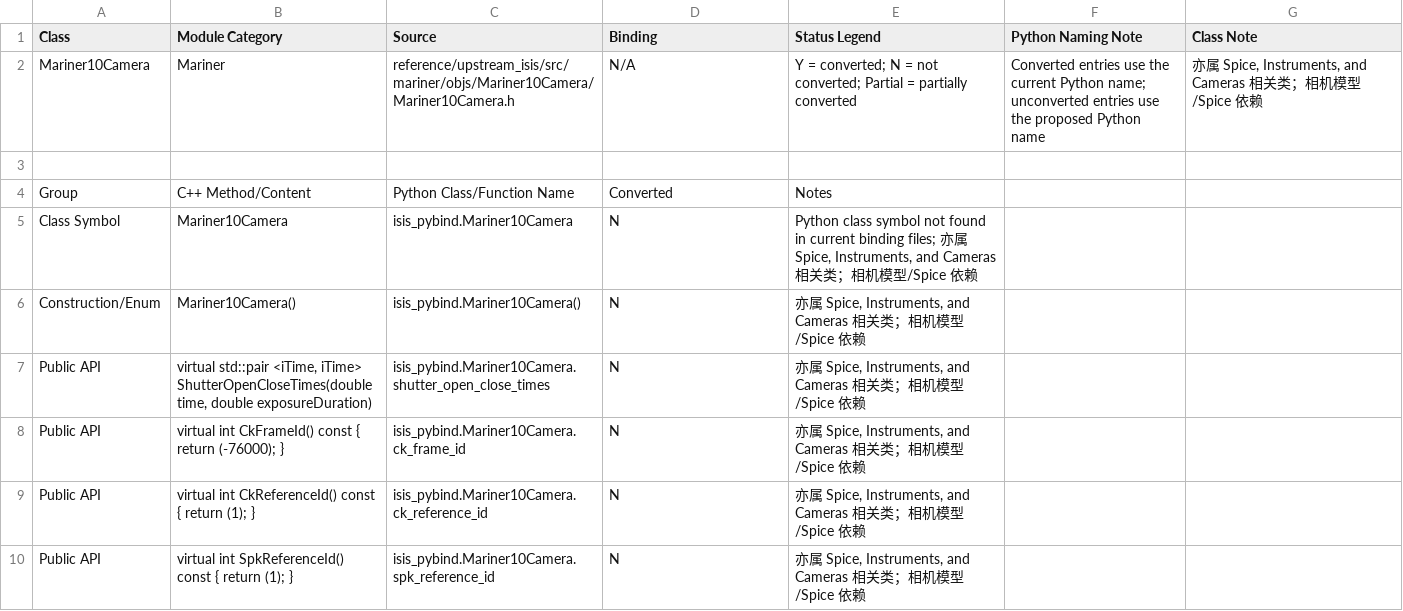
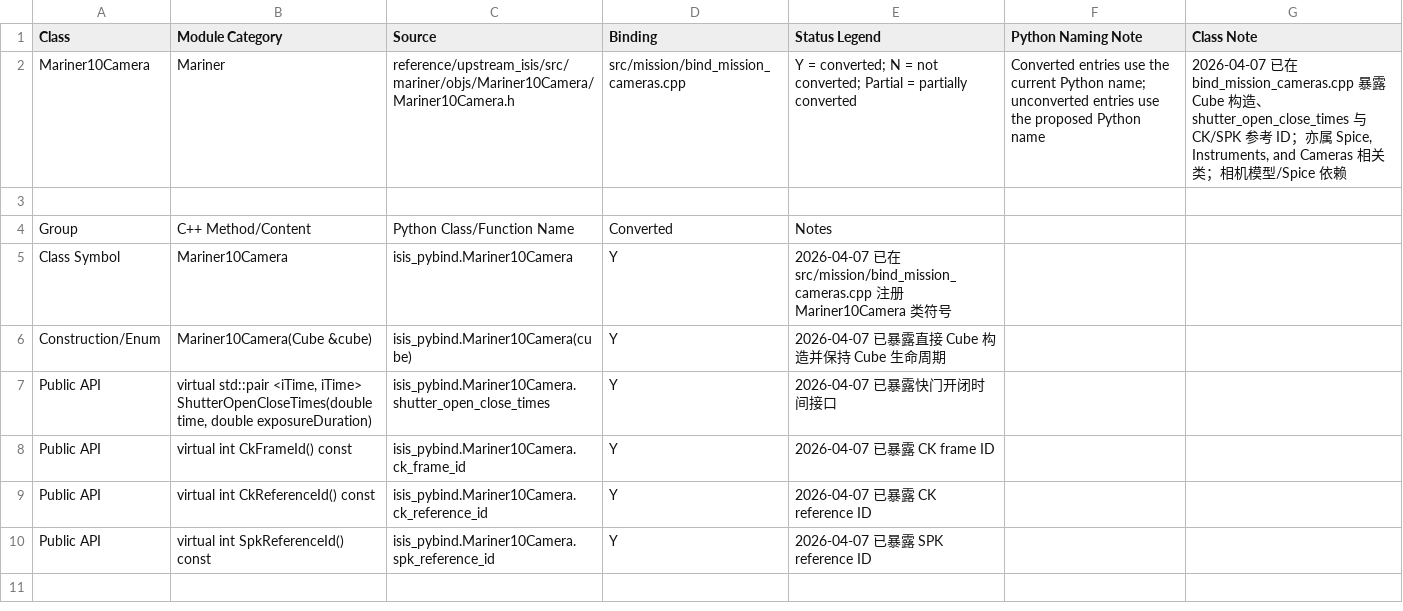
Before and after one commit to gengxun-henu/pyisis, a CSV file: class_bind_methods_details/mariner_mariner10_camera_methods.csv, drawn as a sheet.

```diff
--- a/class_bind_methods_details/mariner_mariner10_camera_methods.csv
+++ b/class_bind_methods_details/mariner_mariner10_camera_methods.csv
@@ -1,10 +1,10 @@
 Class,Module Category,Source,Binding,Status Legend,Python Naming Note,Class Note
-Mariner10Camera,Mariner,reference/upstream_isis/src/mariner/objs/Mariner10Camera/Mariner10Camera.h,N/A,Y = converted; N = not converted; Partial = partially converted,Converted entries use the current Python name; unconverted entries use the proposed Python name,"亦属 Spice, Instruments, and Cameras 相关类；相机模型/Spice 依赖"
+Mariner10Camera,Mariner,reference/upstream_isis/src/mariner/objs/Mariner10Camera/Mariner10Camera.h,src/mission/bind_mission_cameras.cpp,Y = converted; N = not converted; Partial = partially converted,Converted entries use the current Python name; unconverted entries use the proposed Python name,"2026-04-07 已在 bind_mission_cameras.cpp 暴露 Cube 构造、shutter_open_close_times 与 CK/SPK 参考 ID；亦属 Spice, Instruments, and Cameras 相关类；相机模型/Spice 依赖"
 
 Group,C++ Method/Content,Python Class/Function Name,Converted,Notes
-Class Symbol,Mariner10Camera,isis_pybind.Mariner10Camera,N,"Python class symbol not found in current binding files; 亦属 Spice, Instruments, and Cameras 相关类；相机模型/Spice 依赖"
-Construction/Enum,Mariner10Camera(),isis_pybind.Mariner10Camera(),N,"亦属 Spice, Instruments, and Cameras 相关类；相机模型/Spice 依赖"
-Public API,"virtual std::pair <iTime, iTime> ShutterOpenCloseTimes(double time, double exposureDuration)",isis_pybind.Mariner10Camera.shutter_open_close_times,N,"亦属 Spice, Instruments, and Cameras 相关类；相机模型/Spice 依赖"
-Public API,virtual int CkFrameId() const { return (-76000); },isis_pybind.Mariner10Camera.ck_frame_id,N,"亦属 Spice, Instruments, and Cameras 相关类；相机模型/Spice 依赖"
-Public API,virtual int CkReferenceId() const { return (1); },isis_pybind.Mariner10Camera.ck_reference_id,N,"亦属 Spice, Instruments, and Cameras 相关类；相机模型/Spice 依赖"
-Public API,virtual int SpkReferenceId() const { return (1); },isis_pybind.Mariner10Camera.spk_reference_id,N,"亦属 Spice, Instruments, and Cameras 相关类；相机模型/Spice 依赖"
+Class Symbol,Mariner10Camera,isis_pybind.Mariner10Camera,Y,"2026-04-07 已在 src/mission/bind_mission_cameras.cpp 注册 Mariner10Camera 类符号"
+Construction/Enum,Mariner10Camera(Cube &cube),isis_pybind.Mariner10Camera(cube),Y,"2026-04-07 已暴露直接 Cube 构造并保持 Cube 生命周期"
+Public API,"virtual std::pair <iTime, iTime> ShutterOpenCloseTimes(double time, double exposureDuration)",isis_pybind.Mariner10Camera.shutter_open_close_times,Y,"2026-04-07 已暴露快门开闭时间接口"
+Public API,virtual int CkFrameId() const,isis_pybind.Mariner10Camera.ck_frame_id,Y,"2026-04-07 已暴露 CK frame ID"
+Public API,virtual int CkReferenceId() const,isis_pybind.Mariner10Camera.ck_reference_id,Y,"2026-04-07 已暴露 CK reference ID"
+Public API,virtual int SpkReferenceId() const,isis_pybind.Mariner10Camera.spk_reference_id,Y,"2026-04-07 已暴露 SPK reference ID"
```
Also changed, not shown: class_bind_methods_details/messenger_taylor_camera_distortion_map_methods.csv, class_bind_methods_details/methods_inventory_summary.csv, 11 other files.
